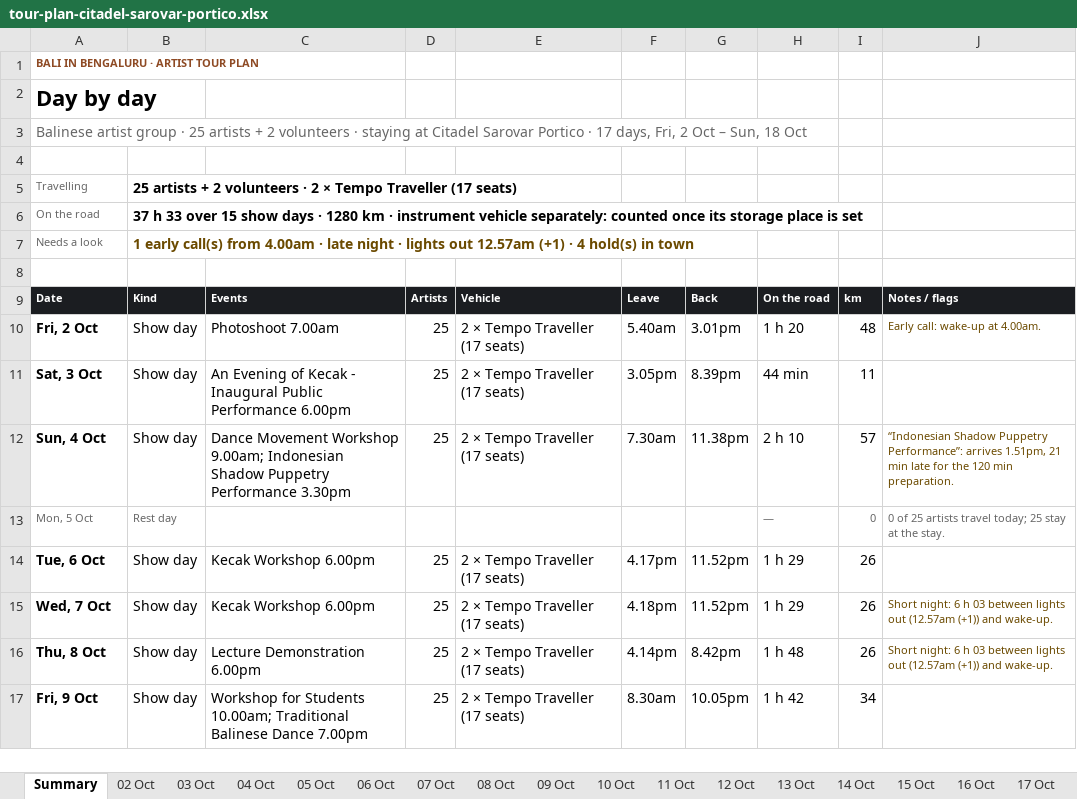
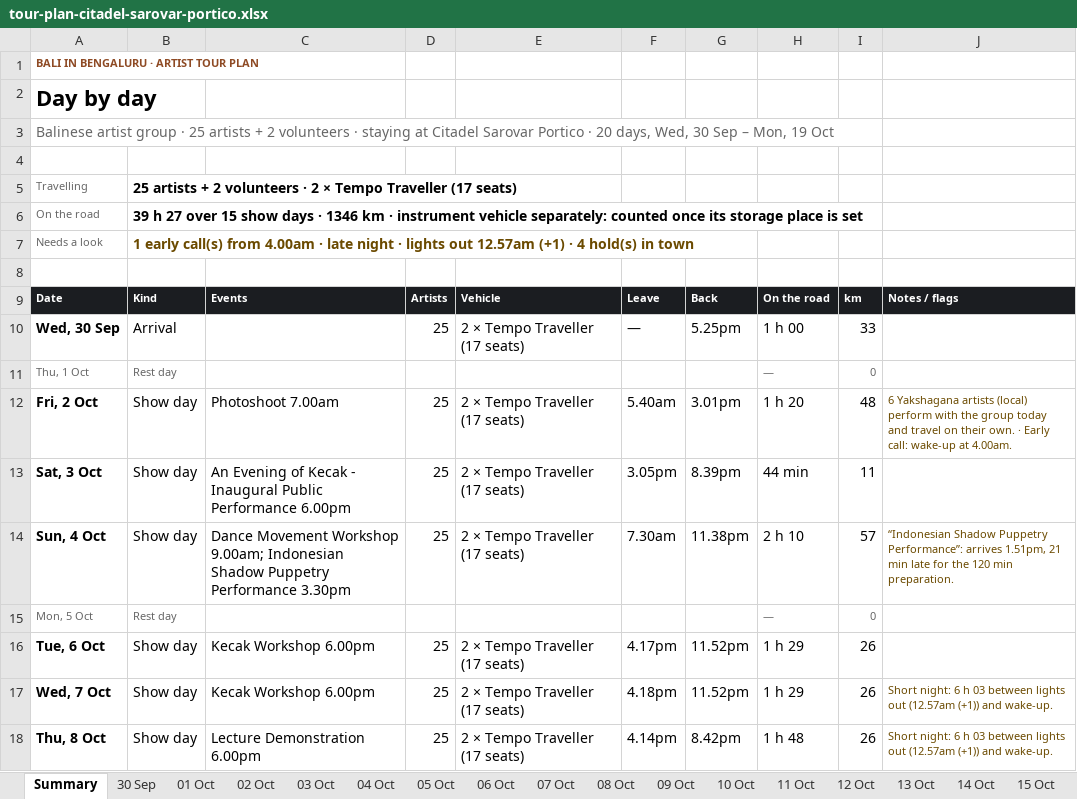
Before and after one commit to p-cult/bali-in-blr, an Excel workbook: plan/tour-plan-citadel-sarovar-portico.xlsx, sheet Summary, drawn as a sheet; only a part is shown; the shorter side is filled out with more unchanged rows; values as stored, in another font and other column widths than the file's, no borders; addresses are those after the commit; the diff covers the shown part only; the diff names each change by its address in the sheet, - before the commit and + after, or states it on an @@ line.

```diff
--- a/plan/tour-plan-citadel-sarovar-portico.xlsx (sheet Summary)
+++ b/plan/tour-plan-citadel-sarovar-portico.xlsx (sheet Summary)
+sheet tab: 30 Sep
+sheet tab: 01 Oct
-A3: …Portico · 17 days, Fri, 2 Oct – Sun, 18 Oct
+A3: …Portico · 20 days, Wed, 30 Sep – Mon, 19 Oct
-B6: 37 h 33 over 15 show days · 1280 km ·…
+B6: 39 h 27 over 15 show days · 1346 km ·…
+row 10: Wed, 30 Sep | Arrival |  | 25 | 2 × Tempo Traveller (17 seats) | — | 5.25pm | 1 h 00 | 33
+row 11: Thu, 1 Oct | Rest day |  |  |  |  |  | — | 0
-J12: Early call:…
+J12: 6 Yakshagana artists (local) perform with the group today and travel on their own. · Early call:…
-J15: 0 of 25 artists travel today; 25 stay at the stay.
+J15: (empty)
```
Also changed, not shown: 1 added row and 4 edited cells elsewhere in this sheet, sheet Vehicles, sheet 05 Oct, sheet 10 Oct, sheet 16 Oct, sheet 02 Oct, sheet 13 Oct, other sheet tabs, plan/tour-plan-20th-mile.xlsx, plan/tour-plan.xlsx, 18 other files.
